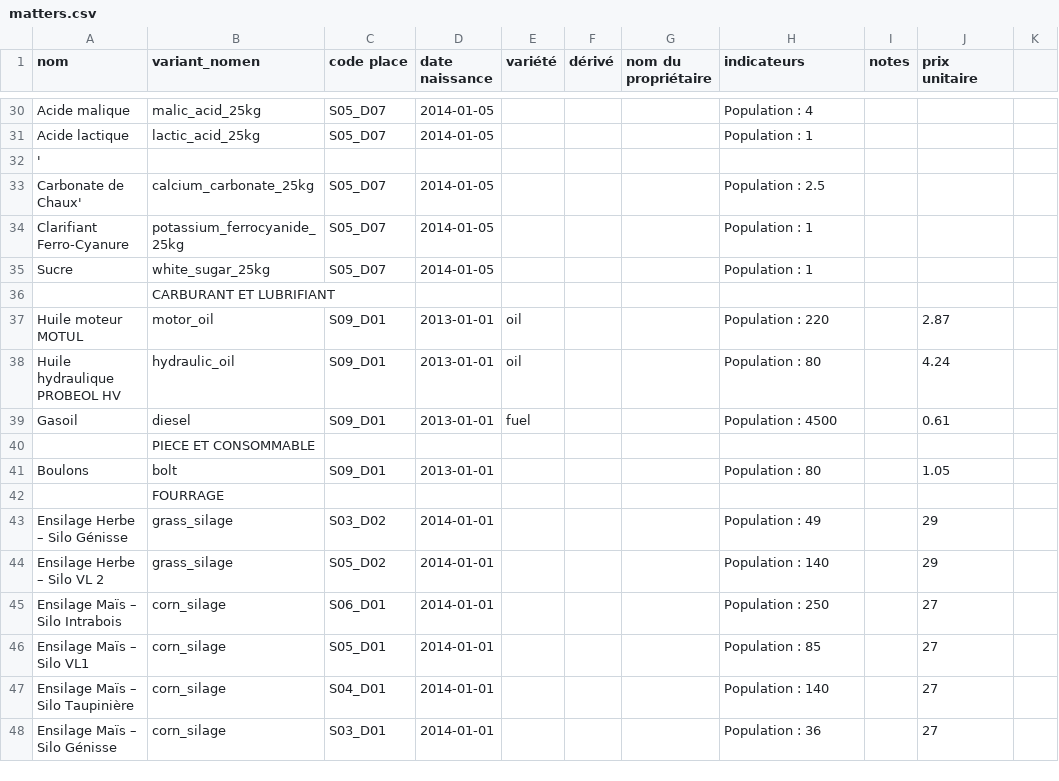
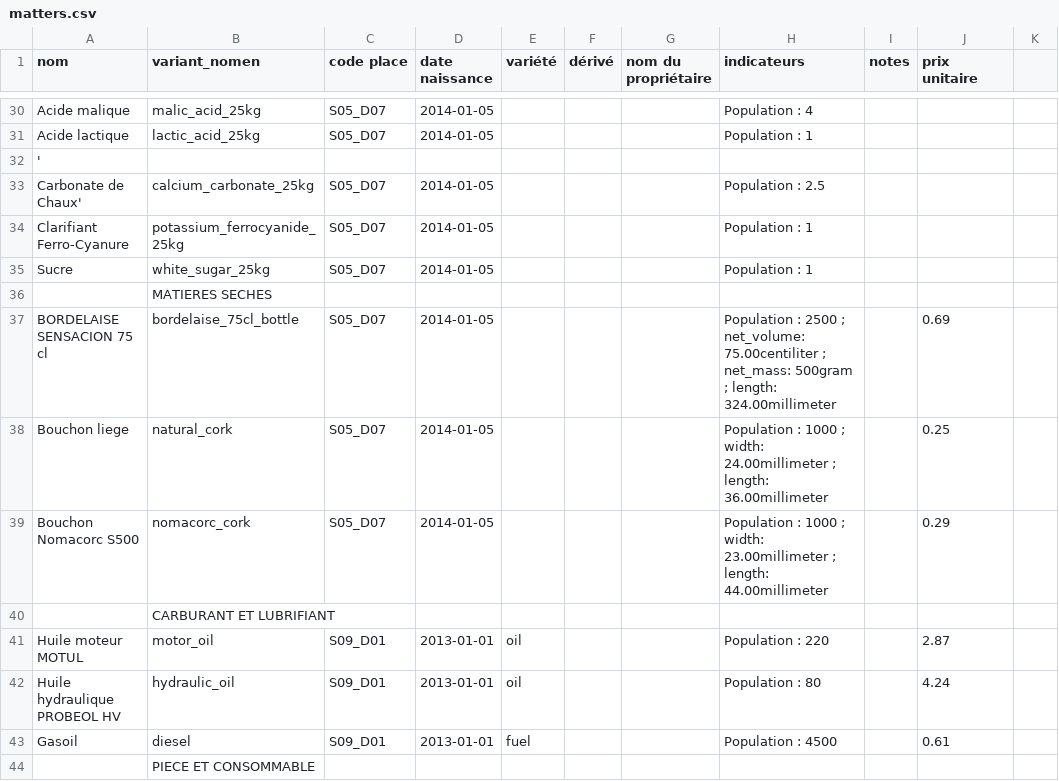
Before and after one commit to ekylibre/ekylibre, a CSV file: db/first_runs/demo/alamano/matters.csv, drawn as a sheet; only a part is shown, gaps mark what is left out; the shorter side is filled out with more unchanged rows; the diff names each change by its address in the sheet, - before the commit and + after, or states it on an @@ line.

Commit message:
update wine bottling procedure and linked data.

```diff
--- a/db/first_runs/demo/alamano/matters.csv
+++ b/db/first_runs/demo/alamano/matters.csv
+row 36:  | MATIERES SECHES
+row 37: BORDELAISE SENSACION 75 cl | bordelaise_75cl_bottle | S05_D07 | 2014-01-05 |  |  |  | Population : 2500 ; net_volume: 75.00centiliter ; net_mass: 500gram ; length: 324.00millimeter |  | 0.69
+row 38: Bouchon liege | natural_cork | S05_D07 | 2014-01-05 |  |  |  | Population : 1000 ; width: 24.00millimeter ; length: 36.00millimeter |  | 0.25
+row 39: Bouchon Nomacorc S500 | nomacorc_cork | S05_D07 | 2014-01-05 |  |  |  | Population : 1000 ; width: 23.00millimeter ; length: 44.00millimeter |  | 0.29
```
Also changed, not shown: db/first_runs/demo/alamano/equipments.csv, 21 other files.
